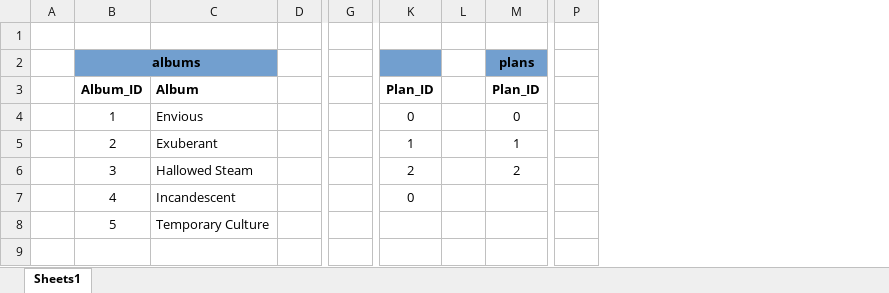
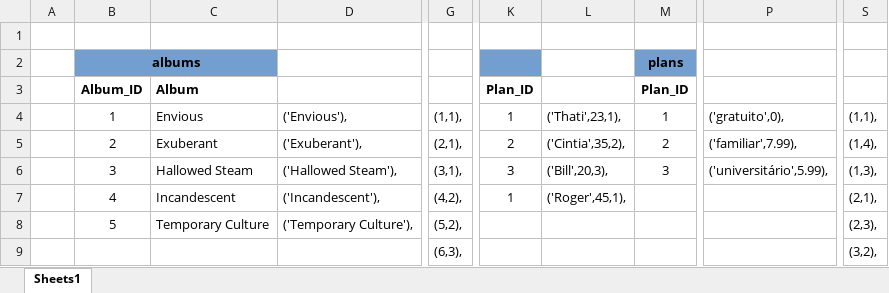
Before and after one commit to merlonedev/my-sql-one-for-all, an Excel workbook: SpotifyClone-Non-NormalizedTable.xlsx, sheet Sheets1, drawn as a sheet; only a part is shown, gaps mark what is left out; values as stored, in another font and other column widths than the file's, no borders; removed rows and columns are numbered as before the commit, all else as after; the diff names each change by its address in the sheet, - before the commit and + after, or states it on an @@ line.

```diff
--- a/SpotifyClone-Non-NormalizedTable.xlsx (sheet Sheets1)
+++ b/SpotifyClone-Non-NormalizedTable.xlsx (sheet Sheets1)
-column D, empty
+column D, rows 4-8: ('Envious'), | ('Exuberant'), | ('Hallowed Steam'), | ('Incandescent'), | ('Temporary Culture'),
-column G, empty
+column G, rows 4-9: (1,1), | (2,1), | (3,1), | (4,2), | (5,2), | (6,3),
-column L, empty
+column L, rows 4-7: ('Thati',23,1), | ('Cintia',35,2), | ('Bill',20,3), | ('Roger',45,1),
-column P, empty
+column P, rows 4-6: ('gratuito',0), | ('familiar',7.99), | ('universitário',5.99),
+column S, rows 4-9: (1,1), | (1,4), | (1,3), | (2,1), | (2,3), | (3,2),
-K4: 0
+K4: 1
-M4: 0
+M4: 1
-K5: 1
+K5: 2
-M5: 1
+M5: 2
-K6: 2
+K6: 3
-M6: 2
+M6: 3
-K7: 0
+K7: 1
```
Also changed, not shown: 3 other files.
